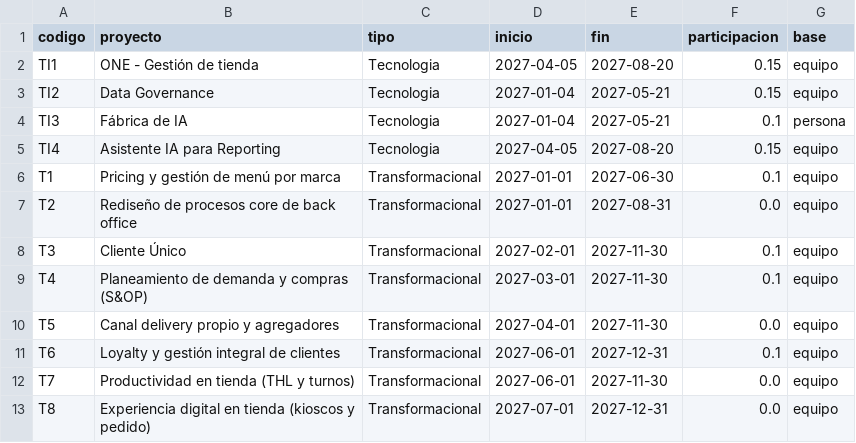
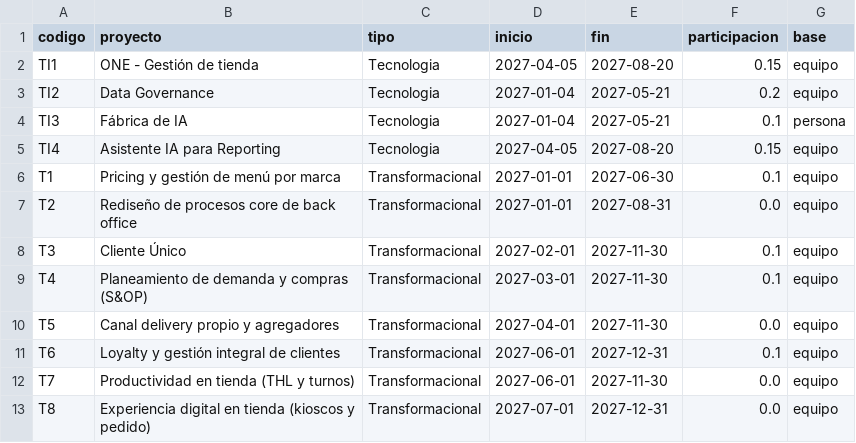
Before and after one commit to jaimediazizquierdo1981-dotcom/demanda-ti-ngr, a CSV file: data/proyectos.csv, drawn as a sheet.

```diff
--- a/data/proyectos.csv
+++ b/data/proyectos.csv
@@ -2,3 +2,3 @@ codigo,proyecto,tipo,inicio,fin,participacion,base
 TI1,ONE - Gestión de tienda,Tecnologia,2027-04-05,2027-08-20,0.15,equipo
-TI2,Data Governance,Tecnologia,2027-01-04,2027-05-21,0.15,equipo
+TI2,Data Governance,Tecnologia,2027-01-04,2027-05-21,0.2,equipo
 TI3,Fábrica de IA,Tecnologia,2027-01-04,2027-05-21,0.1,persona
```
